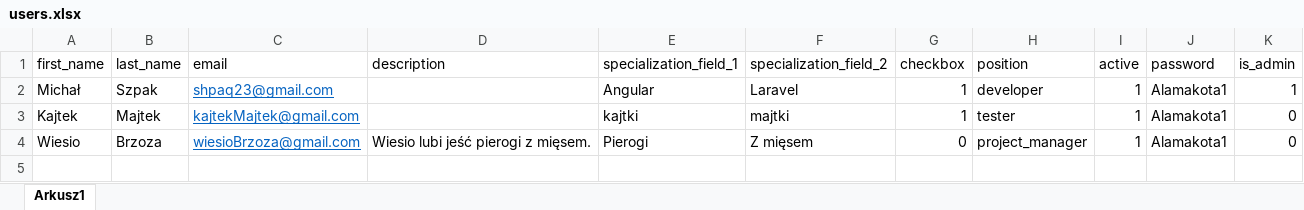
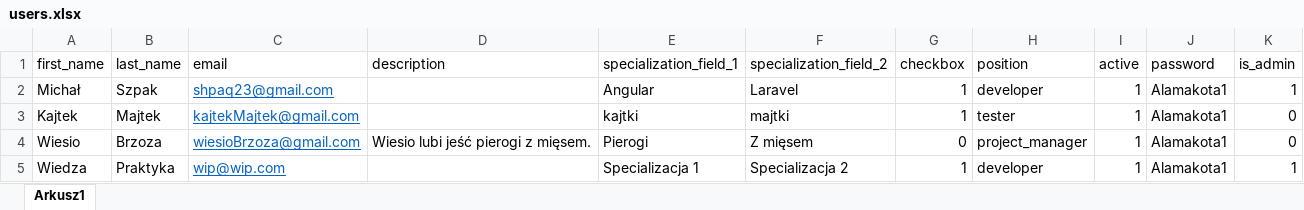
Before and after one commit to shpaq23/WiP_Backend, an Excel workbook: storage/app/public/excel/users.xlsx, sheet Arkusz1, drawn as a sheet; values as stored, in another font and other column widths than the file's, no borders; the diff names each change by its address in the sheet, - before the commit and + after, or states it on an @@ line.

```diff
--- a/storage/app/public/excel/users.xlsx (sheet Arkusz1)
+++ b/storage/app/public/excel/users.xlsx (sheet Arkusz1)
+row 5: Wiedza | Praktyka | wip@wip.com |  | Specializacja 1 | Specializacja 2 | 1 | developer | 1 | Alamakota1 | 1
```
Also changed, not shown: 1 other file.
